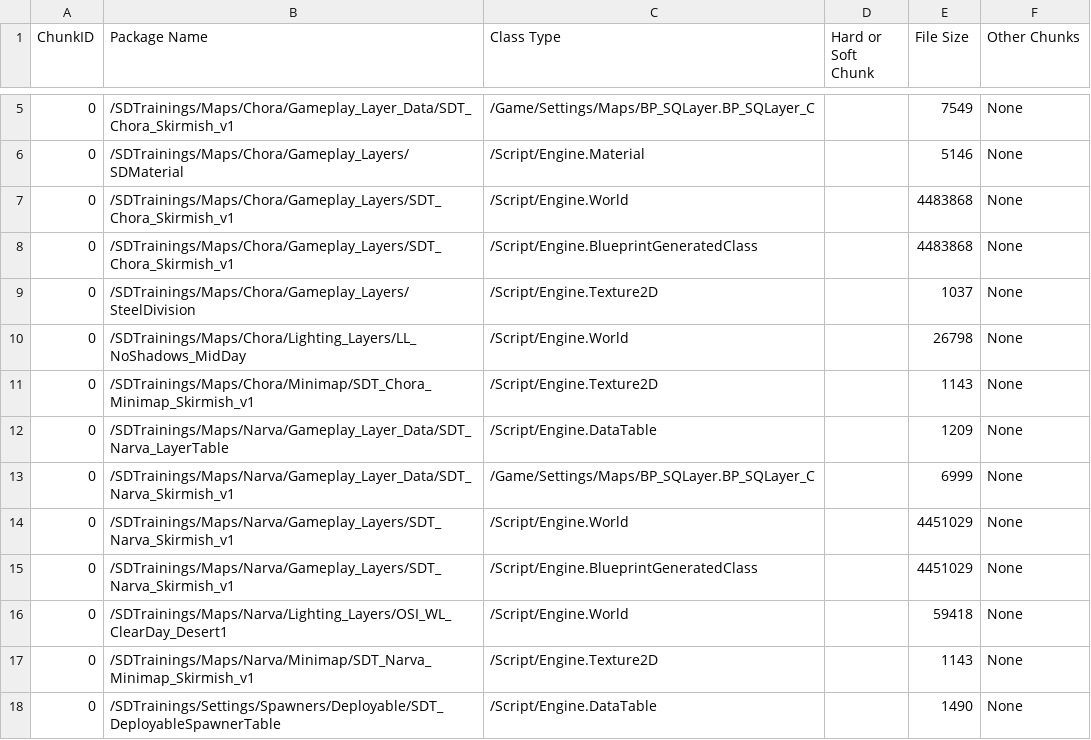
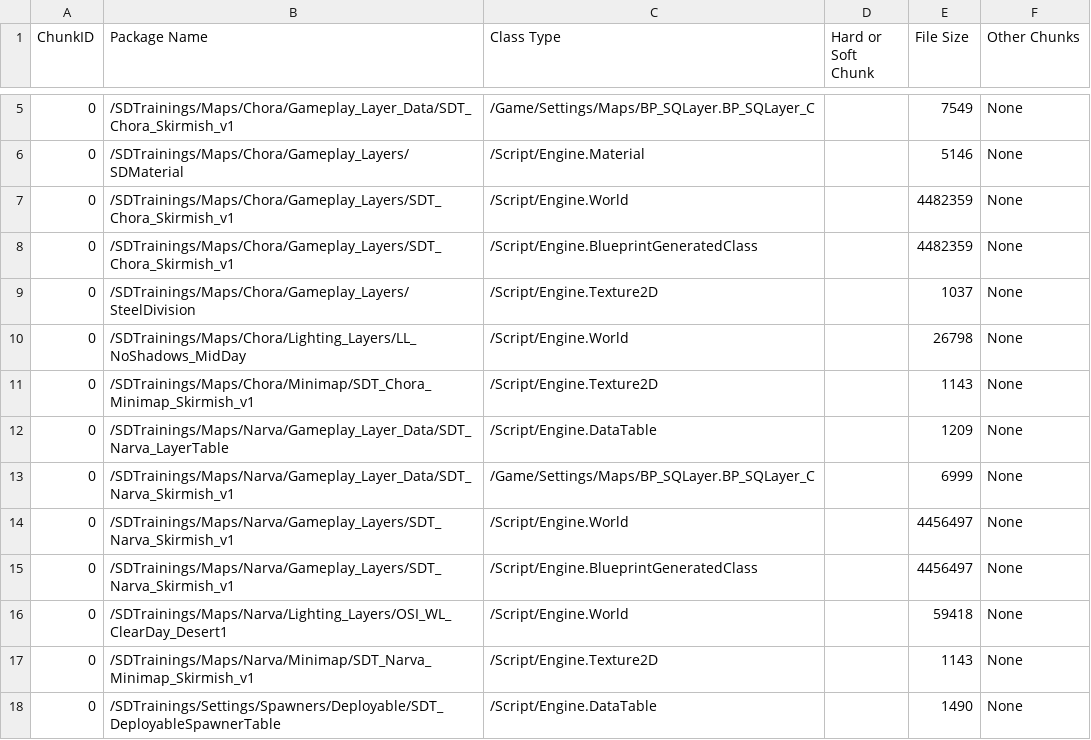
Before and after one commit to Wolfram49/SDTrainings, a CSV file: Saved/Cooked/WindowsServer/SquadGame/Plugins/Mods/SDTrainings/Metadata/AllChunksInfo.csv, drawn as a sheet; only a part is shown, gaps mark what is left out.

```diff
--- a/Saved/Cooked/WindowsServer/SquadGame/Plugins/Mods/SDTrainings/Metadata/AllChunksInfo.csv
+++ b/Saved/Cooked/WindowsServer/SquadGame/Plugins/Mods/SDTrainings/Metadata/AllChunksInfo.csv
@@ -6,4 +6,4 @@ ChunkID, Package Name, Class Type, Hard or Soft Chunk, File Size, Other Chunks
 0,/SDTrainings/Maps/Chora/Gameplay_Layers/SDMaterial,/Script/Engine.Material,,5146,None
-0,/SDTrainings/Maps/Chora/Gameplay_Layers/SDT_Chora_Skirmish_v1,/Script/Engine.World,,4483868,None
-0,/SDTrainings/Maps/Chora/Gameplay_Layers/SDT_Chora_Skirmish_v1,/Script/Engine.BlueprintGeneratedClass,,4483868,None
+0,/SDTrainings/Maps/Chora/Gameplay_Layers/SDT_Chora_Skirmish_v1,/Script/Engine.World,,4482359,None
+0,/SDTrainings/Maps/Chora/Gameplay_Layers/SDT_Chora_Skirmish_v1,/Script/Engine.BlueprintGeneratedClass,,4482359,None
 0,/SDTrainings/Maps/Chora/Gameplay_Layers/SteelDivision,/Script/Engine.Texture2D,,1037,None
@@ -13,4 +13,4 @@ ChunkID, Package Name, Class Type, Hard or Soft Chunk, File Size, Other Chunks
 0,/SDTrainings/Maps/Narva/Gameplay_Layer_Data/SDT_Narva_Skirmish_v1,/Game/Settings/Maps/BP_SQLayer.BP_SQLayer_C,,6999,None
-0,/SDTrainings/Maps/Narva/Gameplay_Layers/SDT_Narva_Skirmish_v1,/Script/Engine.World,,4451029,None
-0,/SDTrainings/Maps/Narva/Gameplay_Layers/SDT_Narva_Skirmish_v1,/Script/Engine.BlueprintGeneratedClass,,4451029,None
+0,/SDTrainings/Maps/Narva/Gameplay_Layers/SDT_Narva_Skirmish_v1,/Script/Engine.World,,4456497,None
+0,/SDTrainings/Maps/Narva/Gameplay_Layers/SDT_Narva_Skirmish_v1,/Script/Engine.BlueprintGeneratedClass,,4456497,None
 0,/SDTrainings/Maps/Narva/Lighting_Layers/OSI_WL_ClearDay_Desert1,/Script/Engine.World,,59418,None
```
Also changed, not shown: Saved/Cooked/Windows/SquadGame/Plugins/Mods/SDTrainings/Metadata/AllChunksInfo.csv, 30 other files.
